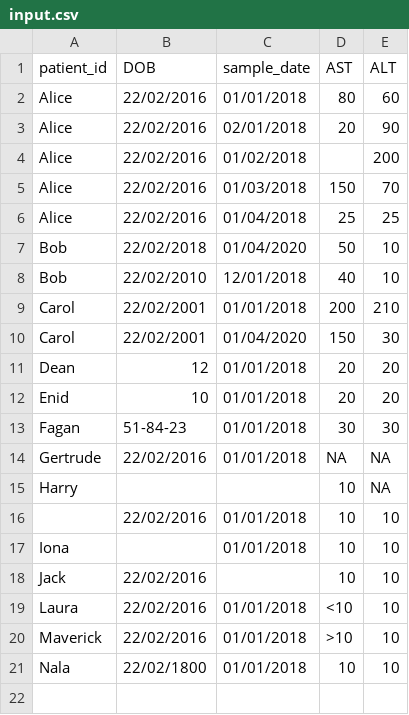
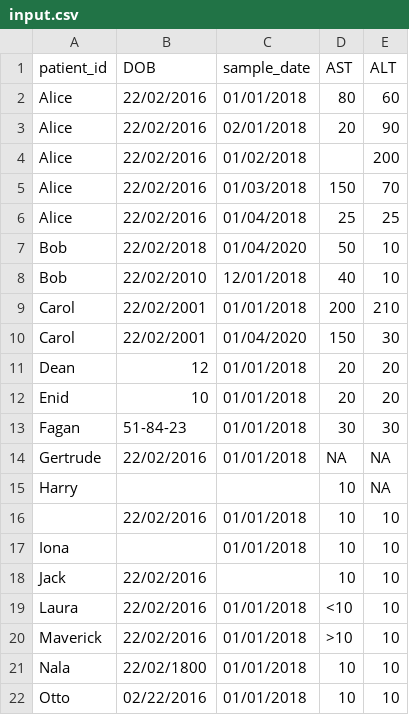
Before and after one commit to isaric4c/isaric4c.github.io, a CSV file: liver/code/input.csv, drawn as a sheet; the diff names each change by its address in the sheet, - before the commit and + after, or states it on an @@ line.

```diff
--- a/liver/code/input.csv
+++ b/liver/code/input.csv
+row 22: Otto | 02/22/2016 | 01/01/2018 | 10 | 10
```
Also changed, not shown: liver/code/first_AST_ALT_values.csv, liver/code/summary_table.csv, 3 other files.
